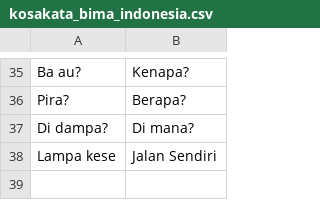
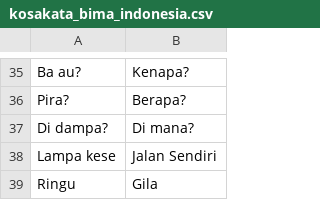
Before and after one commit to murdifin15/Bima-Nesia, a CSV file: kosakata_bima_indonesia.csv, drawn as a sheet; only a part is shown, gaps mark what is left out.

Commit message:
tambah kosakata

```diff
--- a/kosakata_bima_indonesia.csv
+++ b/kosakata_bima_indonesia.csv
@@ -38 +38,2 @@ Di dampa?,Di mana?
 Lampa kese, Jalan Sendiri
+Ringu, Gila
```
